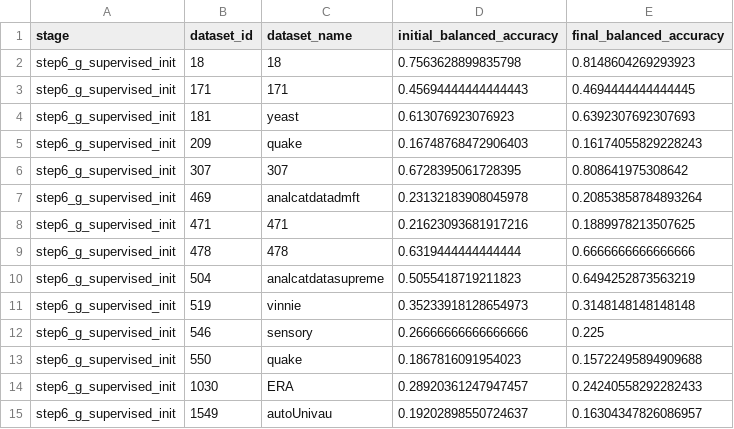
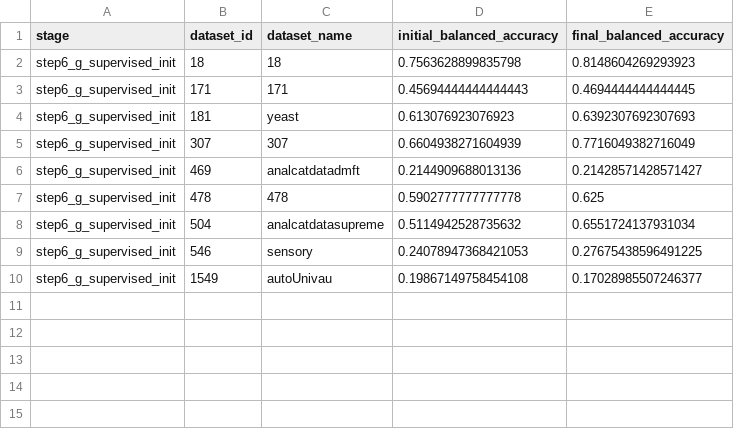
Before and after one commit to Mitlyy/auto_lab3, a CSV file: outputs/tables/step6_g_supervised_init_results.csv, drawn as a sheet.

```diff
--- a/outputs/tables/step6_g_supervised_init_results.csv
+++ b/outputs/tables/step6_g_supervised_init_results.csv
@@ -4,12 +4,7 @@ step6_g_supervised_init,171,171,0.45694444444444443,0.4694444444444445
 step6_g_supervised_init,181,yeast,0.613076923076923,0.6392307692307693
-step6_g_supervised_init,209,quake,0.16748768472906403,0.16174055829228243
-step6_g_supervised_init,307,307,0.6728395061728395,0.808641975308642
-step6_g_supervised_init,469,analcatdatadmft,0.23132183908045978,0.20853858784893264
-step6_g_supervised_init,471,471,0.21623093681917216,0.1889978213507625
-step6_g_supervised_init,478,478,0.6319444444444444,0.6666666666666666
-step6_g_supervised_init,504,analcatdatasupreme,0.5055418719211823,0.6494252873563219
-step6_g_supervised_init,519,vinnie,0.35233918128654973,0.3148148148148148
-step6_g_supervised_init,546,sensory,0.26666666666666666,0.225
-step6_g_supervised_init,550,quake,0.1867816091954023,0.15722495894909688
-step6_g_supervised_init,1030,ERA,0.28920361247947457,0.24240558292282433
-step6_g_supervised_init,1549,autoUnivau,0.19202898550724637,0.16304347826086957
+step6_g_supervised_init,307,307,0.6604938271604939,0.7716049382716049
+step6_g_supervised_init,469,analcatdatadmft,0.2144909688013136,0.21428571428571427
+step6_g_supervised_init,478,478,0.5902777777777778,0.625
+step6_g_supervised_init,504,analcatdatasupreme,0.5114942528735632,0.6551724137931034
+step6_g_supervised_init,546,sensory,0.24078947368421053,0.27675438596491225
+step6_g_supervised_init,1549,autoUnivau,0.19867149758454108,0.17028985507246377
```
Also changed, not shown: outputs/tables/all_stage_results.csv, outputs/tables/g_dynamic_history.csv, 23 other files.
